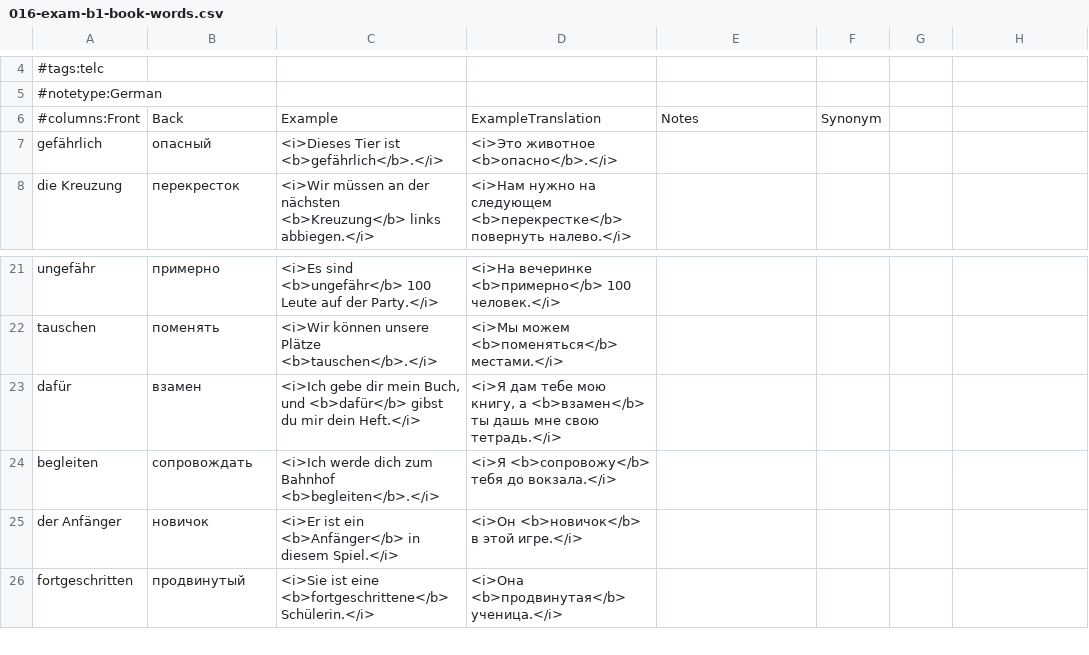
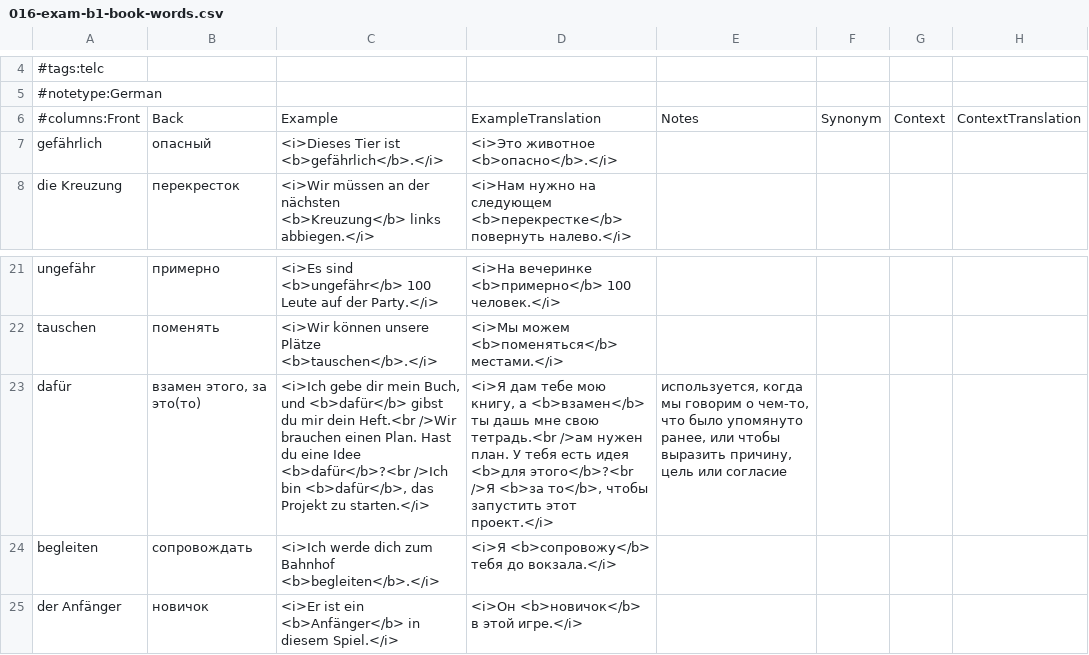
Before and after one commit to thebix/anki, a CSV file: app/anki/import/016-exam-b1-book-words.csv, drawn as a sheet; only a part is shown, gaps mark what is left out; the shorter side is filled out with more unchanged rows.

Commit message:
fix(anki): words translation and notes fixes

```diff
--- a/app/anki/import/016-exam-b1-book-words.csv
+++ b/app/anki/import/016-exam-b1-book-words.csv
@@ -5,3 +5,3 @@
 #notetype:German
-#columns:Front;Back;Example;ExampleTranslation;Notes;Synonym
+#columns:Front;Back;Example;ExampleTranslation;Notes;Synonym;Context;ContextTranslation
 gefährlich;опасный;<i>Dieses Tier ist <b>gefährlich</b>.</i>;<i>Это животное <b>опасно</b>.</i>;;;
@@ -22,3 +22,3 @@ ungefähr;примерно;<i>Es sind <b>ungefähr</b> 100 Leute auf der Party.<
 tauschen;поменять;<i>Wir können unsere Plätze <b>tauschen</b>.</i>;<i>Мы можем <b>поменяться</b> местами.</i>;;;
-dafür;взамен;<i>Ich gebe dir mein Buch, und <b>dafür</b> gibst du mir dein Heft.</i>;<i>Я дам тебе мою книгу, а <b>взамен</b> ты дашь мне свою тетрадь.</i>;;;
+dafür;взамен этого, за это(то);<i>Ich gebe dir mein Buch, und <b>dafür</b> gibst du mir dein Heft.<br />Wir brauchen einen Plan. Hast du eine Idee <b>dafür</b>?<br />Ich bin <b>dafür</b>, das Projekt zu starten.</i>;<i>Я дам тебе мою книгу, а <b>взамен</b> ты дашь мне свою тетрадь.<br />ам нужен план. У тебя есть идея <b>для этого</b>?<br />Я <b>за то</b>, чтобы запустить этот проект.</i>;используется, когда мы говорим о чем-то, что было упомянуто ранее, или чтобы выразить причину, цель или согласие;;;
 begleiten;сопровождать;<i>Ich werde dich zum Bahnhof <b>begleiten</b>.</i>;<i>Я <b>сопровожу</b> тебя до вокзала.</i>;;;
```
Also changed, not shown: app/anki/import/001-conjunctions.csv, app/anki/import/007-prepositions.csv, 2 other files.
